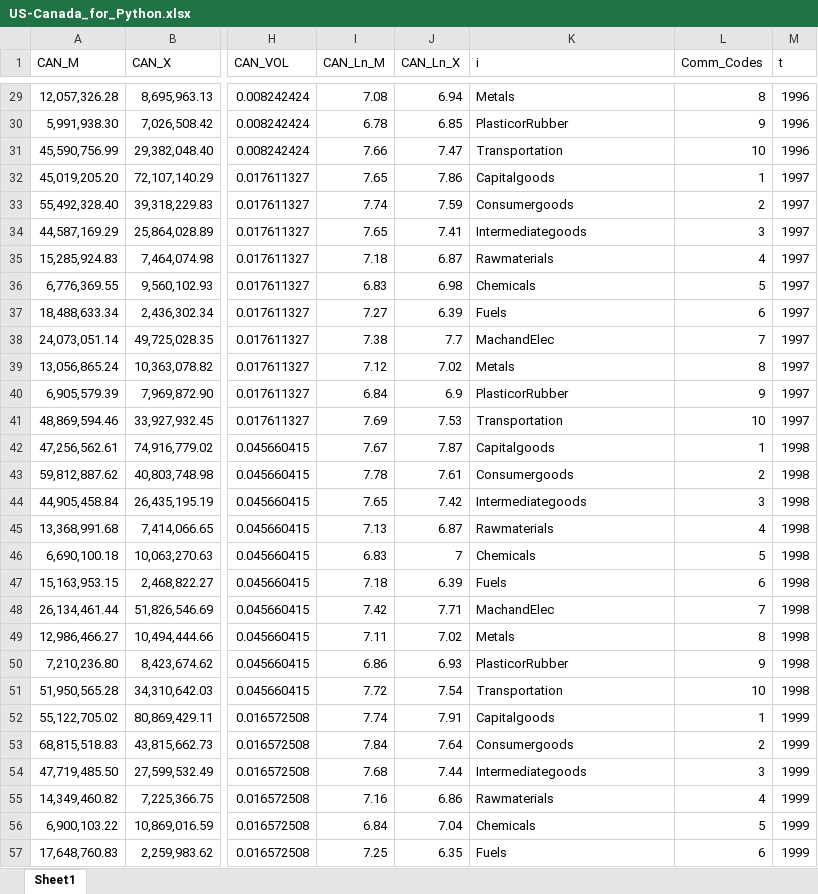
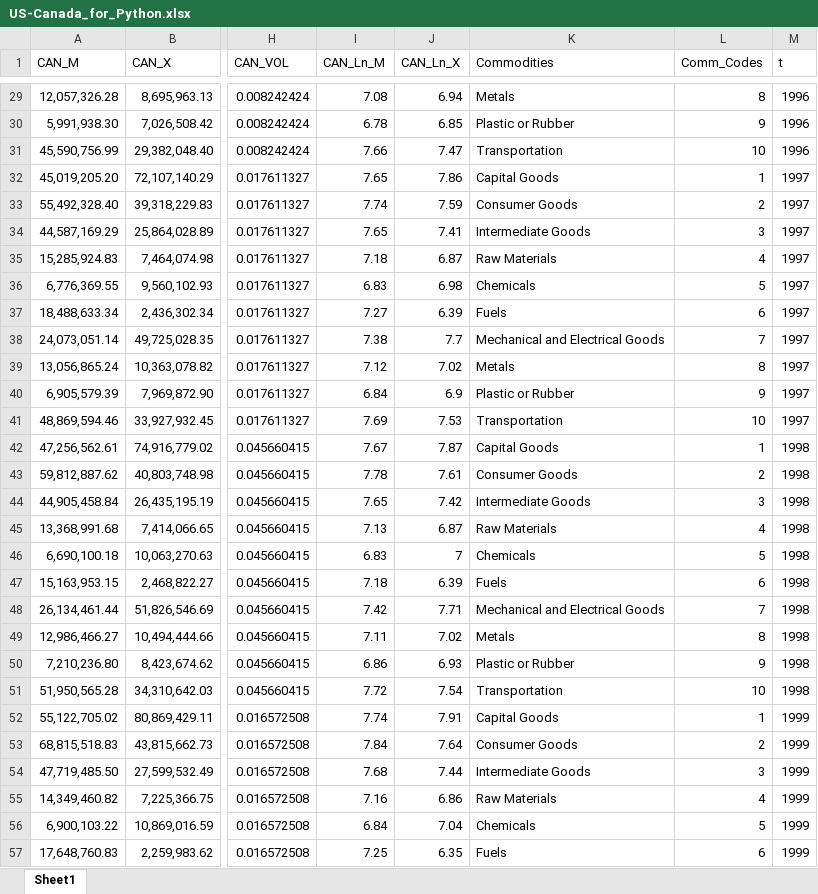
Before and after one commit to liznewsom/utexasportfolio, an Excel workbook: US-Canada_for_Python.xlsx, sheet Sheet1, drawn as a sheet; only a part is shown, gaps mark what is left out; values as stored, in another font and other column widths than the file's, no borders; the diff covers the shown part only; the diff names each change by its address in the sheet, - before the commit and + after, or states it on an @@ line.

```diff
--- a/US-Canada_for_Python.xlsx (sheet Sheet1)
+++ b/US-Canada_for_Python.xlsx (sheet Sheet1)
-K1: i
+K1: Commodities
-K30 (Commodities): PlasticorRubber
+K30 (Commodities): Plastic or Rubber
-K32 (Commodities): Capitalgoods
+K32 (Commodities): Capital Goods
-K33 (Commodities): Consumergoods
+K33 (Commodities): Consumer Goods
-K34 (Commodities): Intermediategoods
+K34 (Commodities): Intermediate Goods
-K35 (Commodities): Rawmaterials
+K35 (Commodities): Raw Materials
-K38 (Commodities): MachandElec
+K38 (Commodities): Mechanical and Electrical Goods
-K40 (Commodities): PlasticorRubber
+K40 (Commodities): Plastic or Rubber
-K42 (Commodities): Capitalgoods
+K42 (Commodities): Capital Goods
-K43 (Commodities): Consumergoods
+K43 (Commodities): Consumer Goods
-K44 (Commodities): Intermediategoods
+K44 (Commodities): Intermediate Goods
-K45 (Commodities): Rawmaterials
+K45 (Commodities): Raw Materials
-K48 (Commodities): MachandElec
+K48 (Commodities): Mechanical and Electrical Goods
-K50 (Commodities): PlasticorRubber
+K50 (Commodities): Plastic or Rubber
-K52 (Commodities): Capitalgoods
+K52 (Commodities): Capital Goods
-K53 (Commodities): Consumergoods
+K53 (Commodities): Consumer Goods
-K54 (Commodities): Intermediategoods
+K54 (Commodities): Intermediate Goods
-K55 (Commodities): Rawmaterials
+K55 (Commodities): Raw Materials
```
Also changed, not shown: 139 edited cells elsewhere in this sheet, US-India_for_Python.xlsx.
